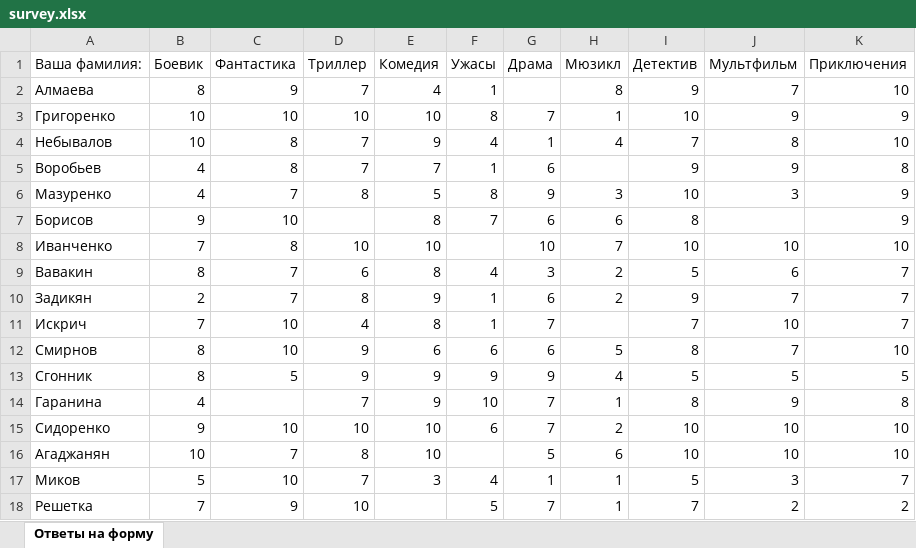
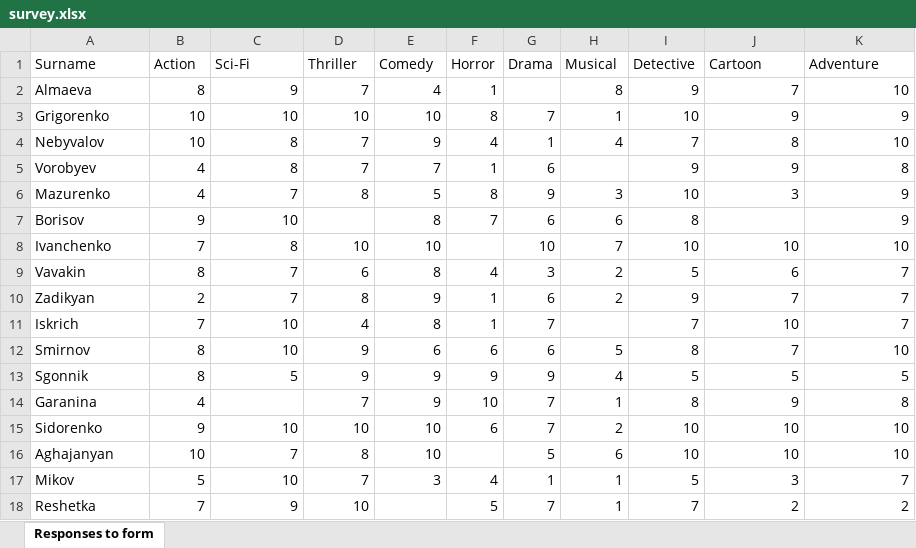
Before and after one commit to rexandel/big_data_research, an Excel workbook: student_survey_analysis/survey.xlsx, sheet Responses to form, drawn as a sheet; values as stored, in another font and other column widths than the file's, no borders; table styles not drawn; removed rows and columns are numbered as before the commit, all else as after; the diff names each change by its address in the sheet, - before the commit and + after, or states it on an @@ line.

```diff
--- a/student_survey_analysis/survey.xlsx (sheet Responses to form)
+++ b/student_survey_analysis/survey.xlsx (sheet Responses to form)
-sheet tab: Ответы на форму
+sheet tab: Responses to form
-row 1: Ваша фамилия: | Боевик | Фантастика | Триллер | Комедия | Ужасы | Драма | Мюзикл | Детектив | Мультфильм | Приключения
+row 1: Surname | Action | Sci-Fi | Thriller | Comedy | Horror | Drama | Musical | Detective | Cartoon | Adventure
-A2: Алмаева
+A2: Almaeva
-A3: Григоренко
+A3: Grigorenko
-A4: Небывалов
+A4: Nebyvalov
-A5: Воробьев
+A5: Vorobyev
-A6: Мазуренко
+A6: Mazurenko
-A7: Борисов
+A7: Borisov
-A8: Иванченко
+A8: Ivanchenko
-A9: Вавакин
+A9: Vavakin
-A10: Задикян
+A10: Zadikyan
-A11: Искрич
+A11: Iskrich
-A12: Смирнов
+A12: Smirnov
-A13: Сгонник
+A13: Sgonnik
-A14: Гаранина
+A14: Garanina
-A15: Сидоренко
+A15: Sidorenko
-A16: Агаджанян
+A16: Aghajanyan
-A17: Миков
+A17: Mikov
-A18: Решетка
+A18: Reshetka
```
Also changed, not shown: 1 other file.
